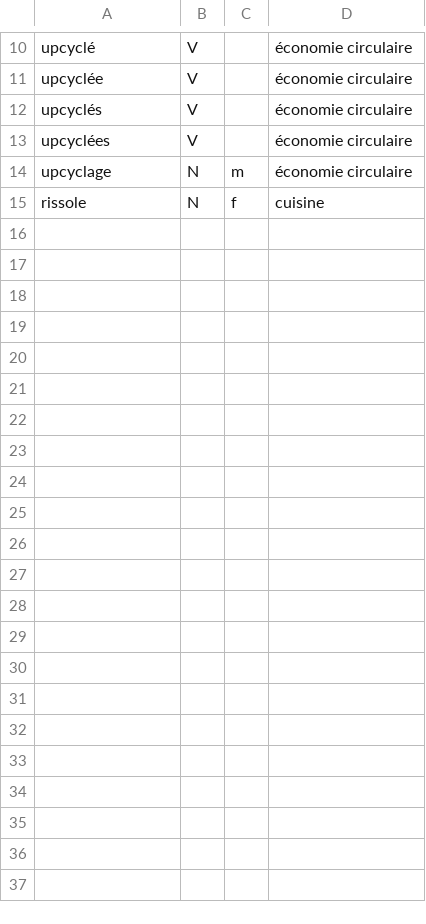
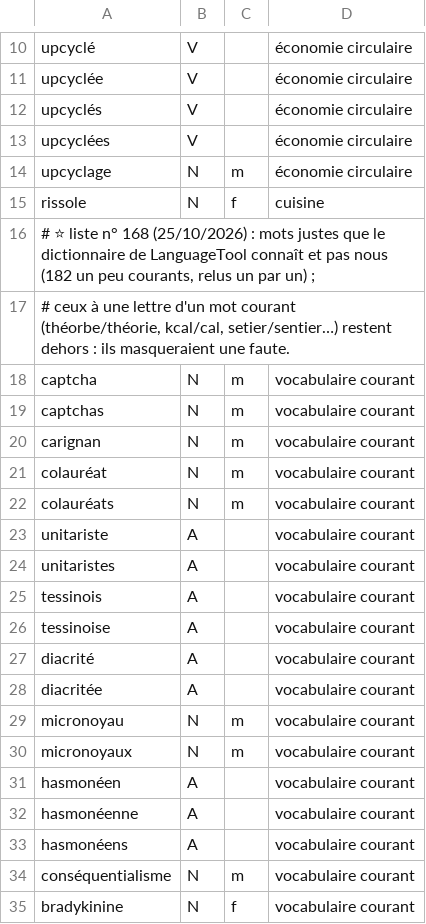
Before and after one commit to poratox78-spec/omega-pendu-, a TSV file: dictee/metier_curated.tsv, drawn as a sheet; only a part is shown, gaps mark what is left out; the diff covers the shown part only.

```diff
--- a/dictee/metier_curated.tsv
+++ b/dictee/metier_curated.tsv
@@ -15 +15,21 @@ upcyclage	N	m	économie circulaire
 rissole	N	f	cuisine
+# ⭐ liste n° 168 (25/10/2026) : mots justes que le dictionnaire de LanguageTool connaît et pas nous (182 un peu courants, relus un par un) ;
+# ceux à une lettre d'un mot courant (théorbe/théorie, kcal/cal, setier/sentier…) restent dehors : ils masqueraient une faute.
+captcha	N	m	vocabulaire courant
+captchas	N	m	vocabulaire courant
+carignan	N	m	vocabulaire courant
+colauréat	N	m	vocabulaire courant
+colauréats	N	m	vocabulaire courant
+unitariste	A		vocabulaire courant
+unitaristes	A		vocabulaire courant
+tessinois	A		vocabulaire courant
+tessinoise	A		vocabulaire courant
+diacrité	A		vocabulaire courant
+diacritée	A		vocabulaire courant
+micronoyau	N	m	vocabulaire courant
+micronoyaux	N	m	vocabulaire courant
+hasmonéen	A		vocabulaire courant
+hasmonéenne	A		vocabulaire courant
+hasmonéens	A		vocabulaire courant
+conséquentialisme	N	m	vocabulaire courant
+bradykinine	N	f	vocabulaire courant
```
Also changed, not shown: 30 added rows elsewhere in this file, dictee/metier_lex_fr.tsv, 16 other files.
